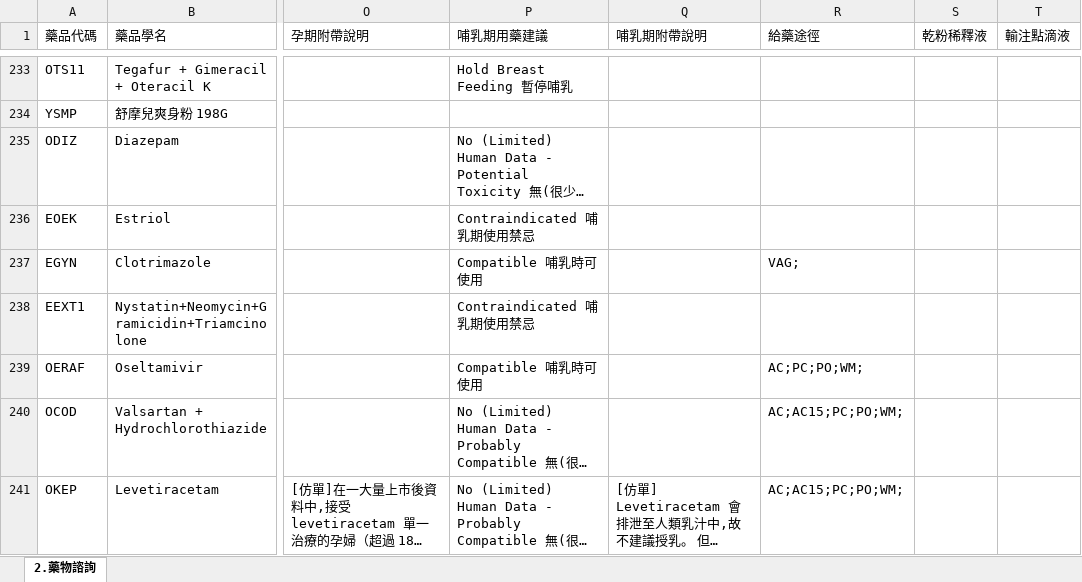
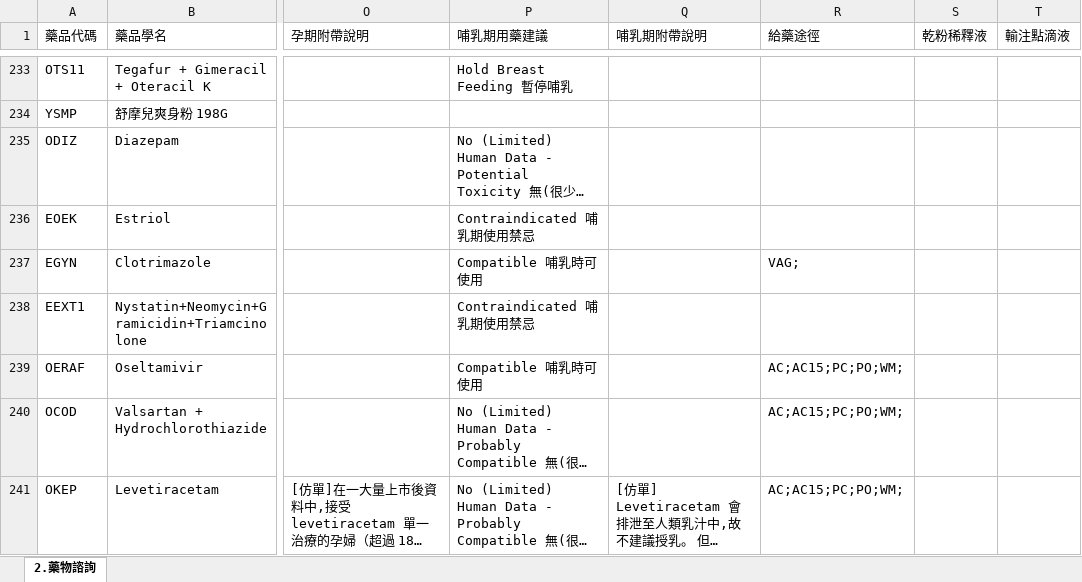
Before and after one commit to shin13/formulary-gitbook, an Excel workbook: 2.藥物諮詢.xlsx, sheet 2.藥物諮詢, drawn as a sheet; only a part is shown, gaps mark what is left out; long unchanged cells end in …; values as stored, in another font and other column widths than the file's, no borders; the diff covers the shown part only; the diff names each change by its address in the sheet, - before the commit and + after, or states it on an @@ line.

```diff
--- a/2.藥物諮詢.xlsx (sheet 2.藥物諮詢)
+++ b/2.藥物諮詢.xlsx (sheet 2.藥物諮詢)
-R239 (給藥途徑): AC;PC;PO;WM;
+R239 (給藥途徑): AC;AC15;PC;PO;WM;
```
Also changed, not shown: 8 added rows and 100 edited cells elsewhere in this sheet, formulary.xlsx, formulary2.xlsx, 15 other files.
